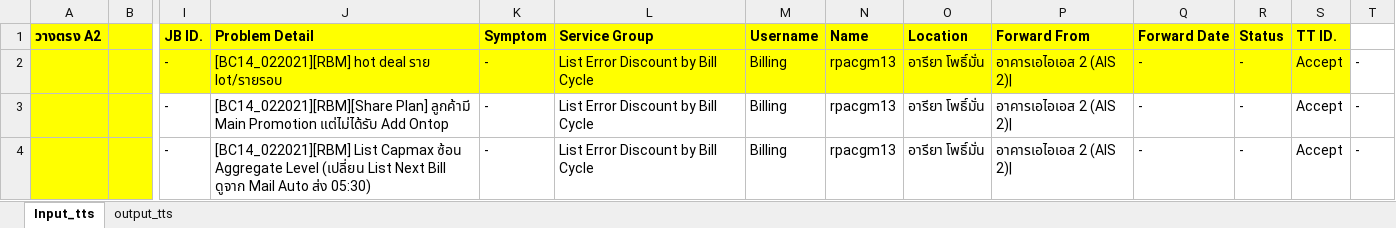
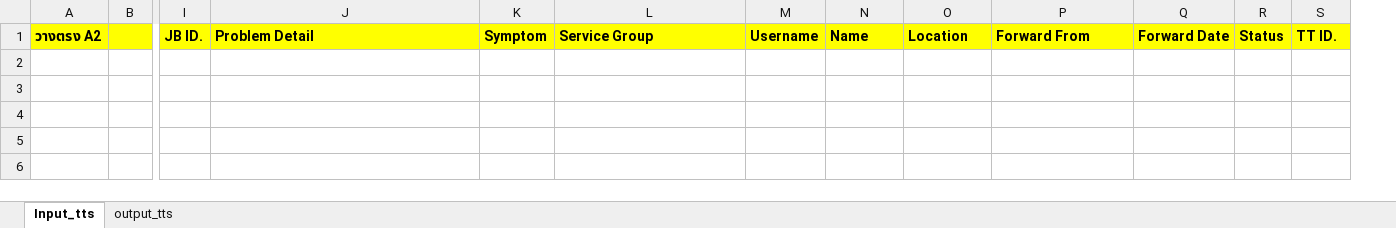
Before and after one commit to dmemories/UiPath_CGMAutoCreateTicketRoutine, an Excel workbook: Data/Output/format_input.xlsx, sheet Input_tts, drawn as a sheet; only a part is shown, gaps mark what is left out; values as stored, in another font and other column widths than the file's, no borders; rows hold the shown columns only; the diff names each change by its address in the sheet, - before the commit and + after, or states it on an @@ line.

```diff
--- a/Data/Output/format_input.xlsx (sheet Input_tts)
+++ b/Data/Output/format_input.xlsx (sheet Input_tts)
-column T, empty
-row 2:  |  | - | [BC14_022021][RBM] hot deal ราย lot/รายรอบ | - | List Error Discount by Bill Cycle | Billing | rpacgm13 | อารียา โพธิ์มั่น | อาคารเอไอเอส 2 (AIS 2)| | - | - | Accept | -
-row 3:  |  | - | [BC14_022021][RBM][Share Plan] ลูกค้ามี Main Promotion แต่ไม่ได้รับ Add Ontop | - | List Error Discount by Bill Cycle | Billing | rpacgm13 | อารียา โพธิ์มั่น | อาคารเอไอเอส 2 (AIS 2)| | - | - | Accept | -
-row 4:  |  | - | [BC14_022021][RBM] List Capmax ซ้อน Aggregate Level (เปลี่ยน List Next Bill ดูจาก Mail Auto ส่ง 05:30) | - | List Error Discount by Bill Cycle | Billing | rpacgm13 | อารียา โพธิ์มั่น | อาคารเอไอเอส 2 (AIS 2)| | - | - | Accept | -
```
Also changed, not shown: sheet output_tts, 26 other files.
